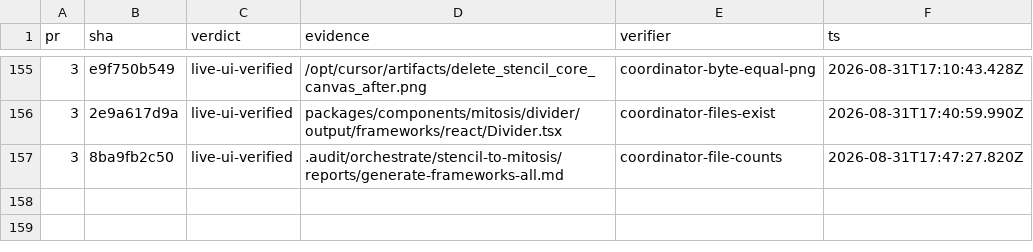
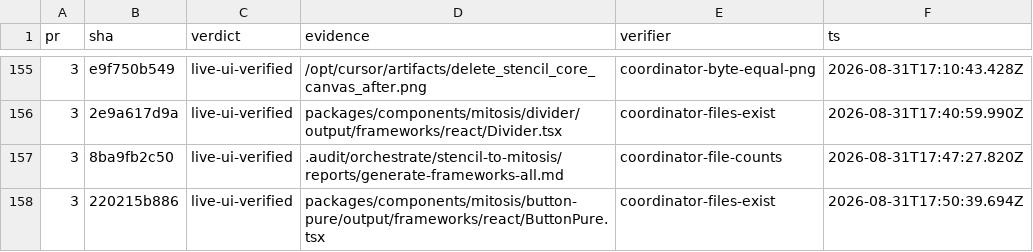
Before and after one commit to kroofy/porsche-design-system, a TSV file: .audit/orchestrate/stencil-to-mitosis/ledger.tsv, drawn as a sheet; only a part is shown, gaps mark what is left out.

```diff
--- a/.audit/orchestrate/stencil-to-mitosis/ledger.tsv
+++ b/.audit/orchestrate/stencil-to-mitosis/ledger.tsv
@@ -157 +157,2 @@ pr	sha	verdict	evidence	verifier	ts
 3	8ba9fb2c50	live-ui-verified	.audit/orchestrate/stencil-to-mitosis/reports/generate-frameworks-all.md	coordinator-file-counts	2026-08-31T17:47:27.820Z
+3	220215b886	live-ui-verified	packages/components/mitosis/button-pure/output/frameworks/react/ButtonPure.tsx	coordinator-files-exist	2026-08-31T17:50:39.694Z
```
Also changed, not shown: .audit/orchestrate/stencil-to-mitosis/decisions.tsv, .audit/orchestrate/stencil-to-mitosis/units.tsv, 1 other file.
